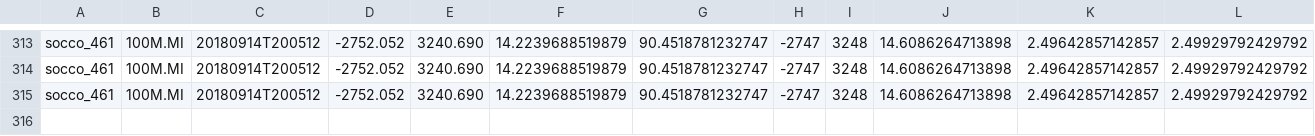
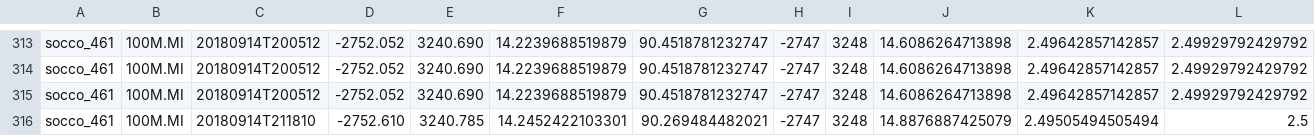
Before and after one commit to FredFury/Slocum_tricks, a CSV file: slocum.csv, drawn as a sheet; only a part is shown, gaps mark what is left out; rows hold the shown columns only; the diff names each change by its address in the sheet, - before the commit and + after, or states it on an @@ line.

Commit message:
update slocum csv

```diff
--- a/slocum.csv
+++ b/slocum.csv
+row 316: socco_461 | 100M.MI | 20180914T211810 | -2752.610 | 3240.785 | 14.2452422103301 | 90.269484482021 | -2747 | 3248 | 14.8876887425079 | 2.49505494505494 | 2.5
```
